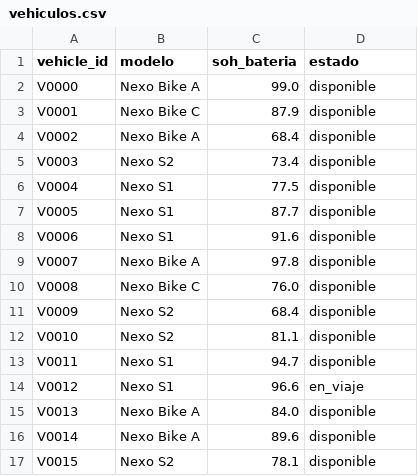
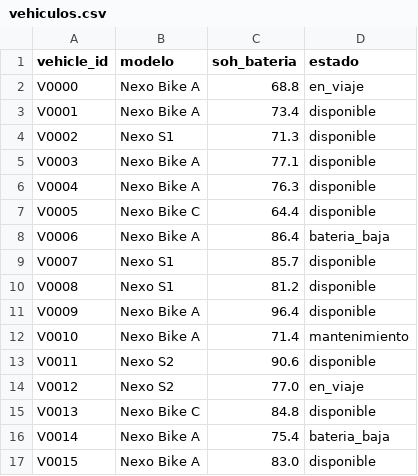
Before and after one commit to karenDelPino/Nexo_Urbano, a CSV file: data/vehiculos.csv, drawn as a sheet; only a part is shown; the diff covers the shown part only.

```diff
--- a/data/vehiculos.csv
+++ b/data/vehiculos.csv
@@ -1,17 +1,17 @@
 vehicle_id,modelo,soh_bateria,estado
-V0000,Nexo Bike A,99.0,disponible
-V0001,Nexo Bike C,87.9,disponible
-V0002,Nexo Bike A,68.4,disponible
-V0003,Nexo S2,73.4,disponible
-V0004,Nexo S1,77.5,disponible
-V0005,Nexo S1,87.7,disponible
-V0006,Nexo S1,91.6,disponible
-V0007,Nexo Bike A,97.8,disponible
-V0008,Nexo Bike C,76.0,disponible
-V0009,Nexo S2,68.4,disponible
-V0010,Nexo S2,81.1,disponible
-V0011,Nexo S1,94.7,disponible
-V0012,Nexo S1,96.6,en_viaje
-V0013,Nexo Bike A,84.0,disponible
-V0014,Nexo Bike A,89.6,disponible
-V0015,Nexo S2,78.1,disponible
+V0000,Nexo Bike A,68.8,en_viaje
+V0001,Nexo Bike A,73.4,disponible
+V0002,Nexo S1,71.3,disponible
+V0003,Nexo Bike A,77.1,disponible
+V0004,Nexo Bike A,76.3,disponible
+V0005,Nexo Bike C,64.4,disponible
+V0006,Nexo Bike A,86.4,bateria_baja
+V0007,Nexo S1,85.7,disponible
+V0008,Nexo S1,81.2,disponible
+V0009,Nexo Bike A,96.4,disponible
+V0010,Nexo Bike A,71.4,mantenimiento
+V0011,Nexo S2,90.6,disponible
+V0012,Nexo S2,77.0,en_viaje
+V0013,Nexo Bike C,84.8,disponible
+V0014,Nexo Bike A,75.4,bateria_baja
+V0015,Nexo Bike A,83.0,disponible
```
Also changed, not shown: 154 edited cells elsewhere in this file, data/estaciones.csv, data/lecturas_sensores.csv, 53 other files.
